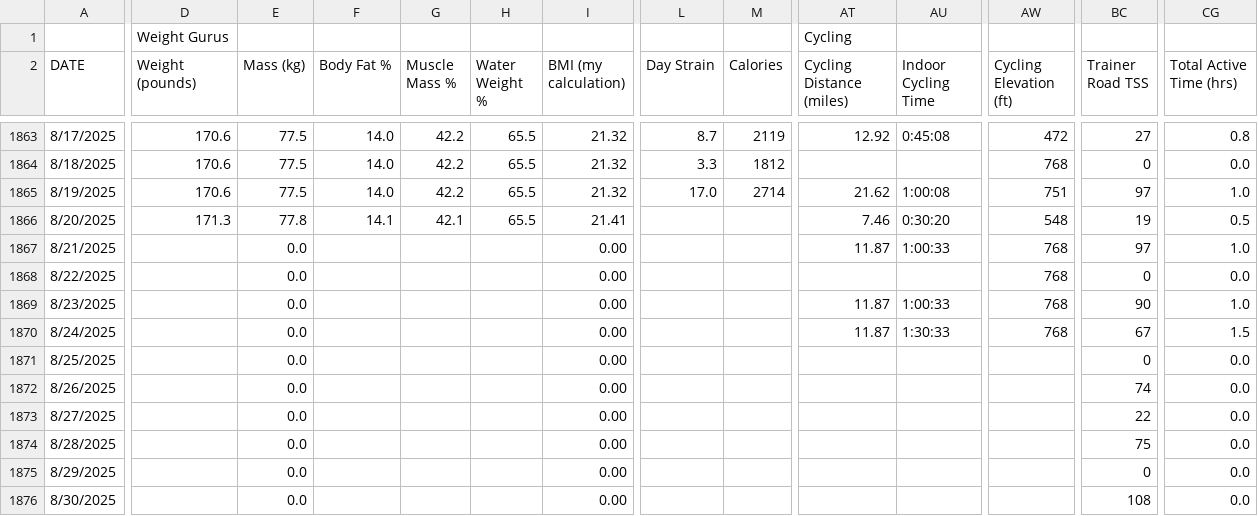
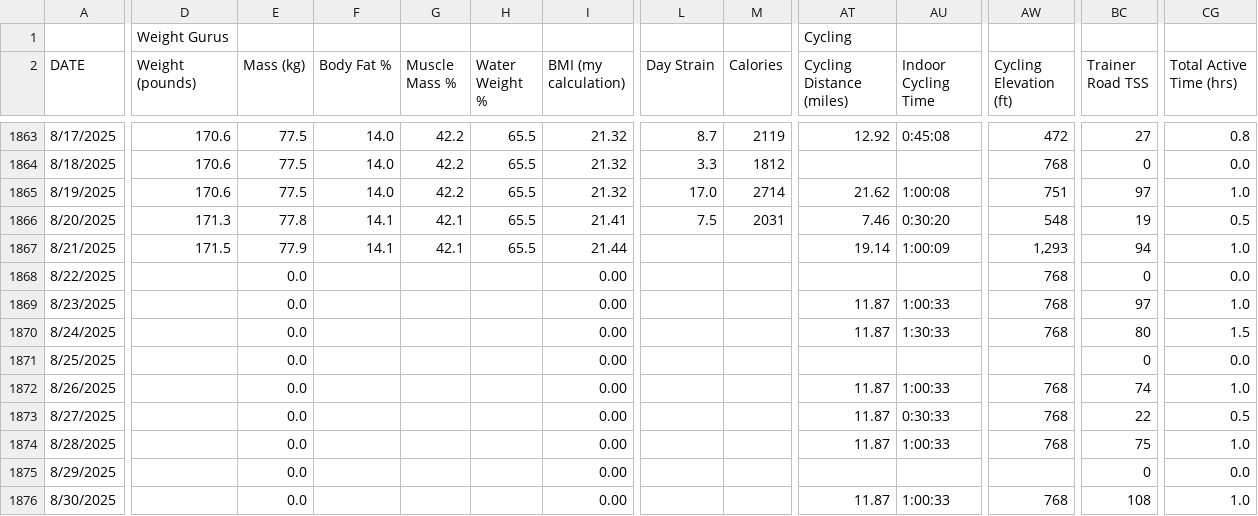
Before and after one commit to ptsouth97/traininglogWebserver, a CSV file: trainingLog.csv, drawn as a sheet; only a part is shown, gaps mark what is left out; the diff covers the shown part only; the diff names each change by its address in the sheet, - before the commit and + after, or states it on an @@ line.

```diff
--- a/trainingLog.csv
+++ b/trainingLog.csv
-L1866 (Day Strain): (empty)
+L1866 (Day Strain): 7.5
-M1866 (Calories): (empty)
+M1866 (Calories): 2031
-D1867 (Weight (pounds)): (empty)
+D1867 (Weight (pounds)): 171.5
-E1867 (Mass (kg)): 0.0
+E1867 (Mass (kg)): 77.9
-F1867 (Body Fat %): (empty)
+F1867 (Body Fat %): 14.1
-G1867 (Muscle Mass %): (empty)
+G1867 (Muscle Mass %): 42.1
-H1867 (Water Weight %): (empty)
+H1867 (Water Weight %): 65.5
-I1867 (BMI (my calculation)): 0.00
+I1867 (BMI (my calculation)): 21.44
-AT1867 (Cycling Distance (miles)): 11.87
+AT1867 (Cycling Distance (miles)): 19.14
-AU1867 (Indoor Cycling Time): 1:00:33
+AU1867 (Indoor Cycling Time): 1:00:09
-AW1867 (Cycling Elevation (ft)): 768
+AW1867 (Cycling Elevation (ft)): 1,293
-BC1867 (Trainer Road TSS): 97
+BC1867 (Trainer Road TSS): 94
-BC1869 (Trainer Road TSS): 90
+BC1869 (Trainer Road TSS): 97
-BC1870 (Trainer Road TSS): 67
+BC1870 (Trainer Road TSS): 80
-AT1872:AT1874 (Cycling Distance (miles)): (empty)
+AT1872:AT1874 (Cycling Distance (miles)): 11.87
-AU1872 (Indoor Cycling Time): (empty)
+AU1872 (Indoor Cycling Time): 1:00:33
-AW1872:AW1874 (Cycling Elevation (ft)): (empty)
+AW1872:AW1874 (Cycling Elevation (ft)): 768
-CG1872 (Total Active Time (hrs)): 0.0
+CG1872 (Total Active Time (hrs)): 1.0
-AU1873 (Indoor Cycling Time): (empty)
+AU1873 (Indoor Cycling Time): 0:30:33
-CG1873 (Total Active Time (hrs)): 0.0
+CG1873 (Total Active Time (hrs)): 0.5
-AU1874 (Indoor Cycling Time): (empty)
+AU1874 (Indoor Cycling Time): 1:00:33
-CG1874 (Total Active Time (hrs)): 0.0
+CG1874 (Total Active Time (hrs)): 1.0
-AT1876 (Cycling Distance (miles)): (empty)
+AT1876 (Cycling Distance (miles)): 11.87
-AU1876 (Indoor Cycling Time): (empty)
+AU1876 (Indoor Cycling Time): 1:00:33
-AW1876 (Cycling Elevation (ft)): (empty)
+AW1876 (Cycling Elevation (ft)): 768
-CG1876 (Total Active Time (hrs)): 0.0
+CG1876 (Total Active Time (hrs)): 1.0
```
Also changed, not shown: 65 edited cells elsewhere in this file, 6 other files.
